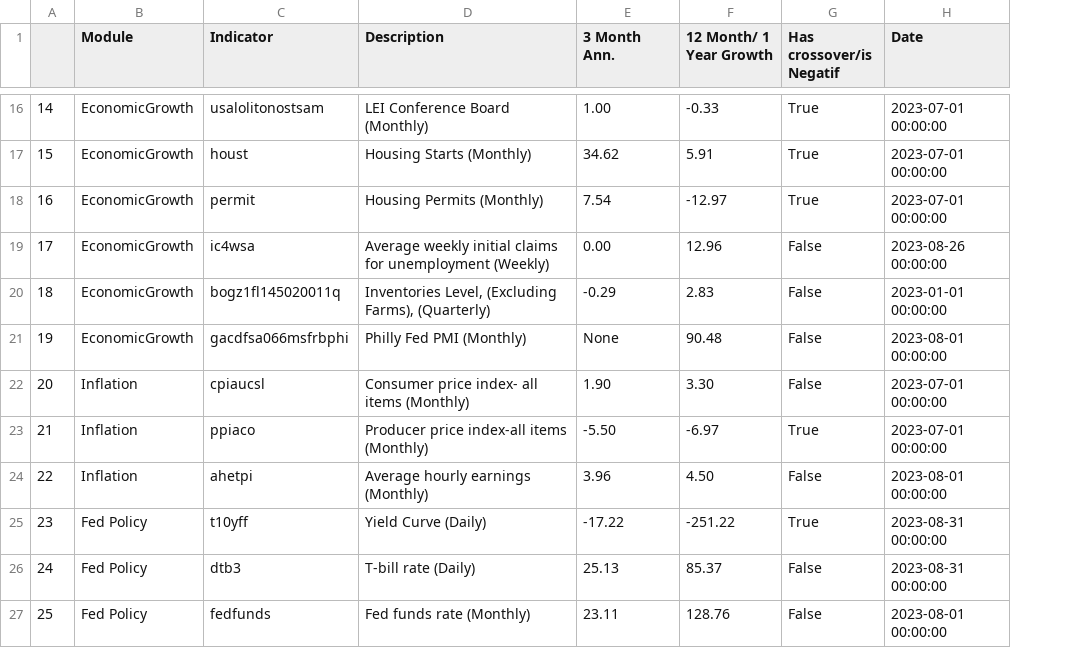
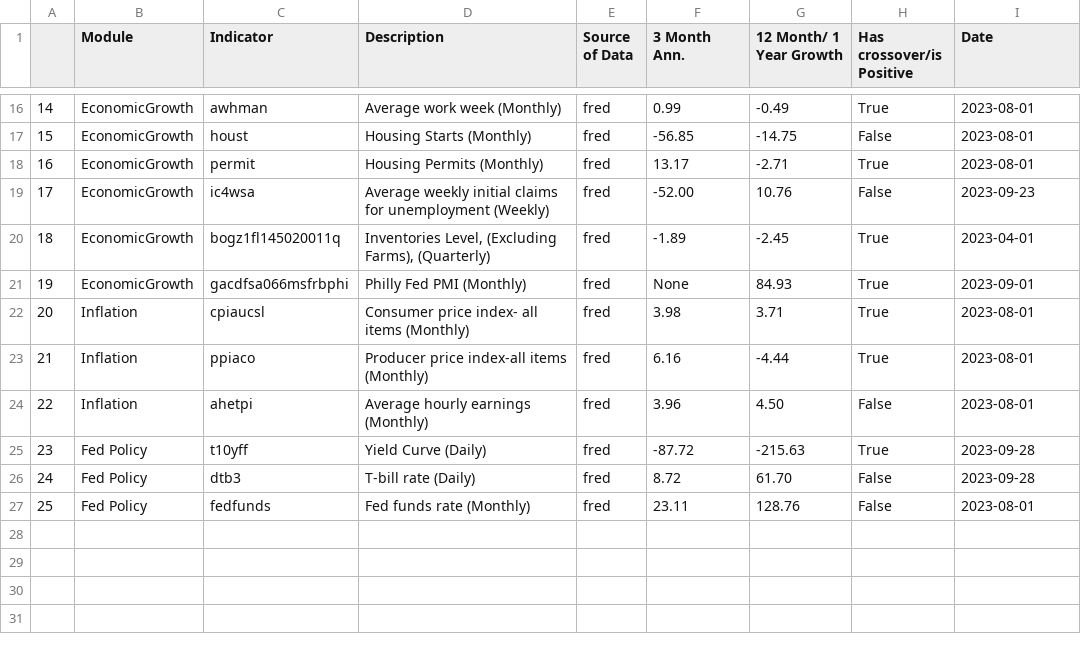
Before and after one commit to Mono98ui/newMacro, a CSV file: reportGrowthrate.csv, drawn as a sheet; only a part is shown, gaps mark what is left out; addresses are those after the commit; the diff covers the shown part only; the diff names each change by its address in the sheet, - before the commit and + after, or states it on an @@ line.

```diff
--- a/reportGrowthrate.csv
+++ b/reportGrowthrate.csv
+column E (Source of Data), rows 16-27: all fred
-H1: Has crossover/is Negatif
+H1: Has crossover/is Positive
-C16 (Indicator): usalolitonostsam
+C16 (Indicator): awhman
-D16 (Description): LEI Conference Board (Monthly)
+D16 (Description): Average work week (Monthly)
-F16 (3 Month Ann.): 1.00
+F16 (3 Month Ann.): 0.99
-G16 (12 Month/ 1 Year Growth): -0.33
+G16 (12 Month/ 1 Year Growth): -0.49
-I16:I18 (Date): 2023-07-01 00:00:00
+I16:I18 (Date): 2023-08-01
-F17 (3 Month Ann.): 34.62
+F17 (3 Month Ann.): -56.85
-G17 (12 Month/ 1 Year Growth): 5.91
+G17 (12 Month/ 1 Year Growth): -14.75
-H17 (Has crossover/is Positive): True
+H17 (Has crossover/is Positive): False
-F18 (3 Month Ann.): 7.54
+F18 (3 Month Ann.): 13.17
-G18 (12 Month/ 1 Year Growth): -12.97
+G18 (12 Month/ 1 Year Growth): -2.71
-F19 (3 Month Ann.): 0.00
+F19 (3 Month Ann.): -52.00
-G19 (12 Month/ 1 Year Growth): 12.96
+G19 (12 Month/ 1 Year Growth): 10.76
-I19 (Date): 2023-08-26 00:00:00
+I19 (Date): 2023-09-23
-F20 (3 Month Ann.): -0.29
+F20 (3 Month Ann.): -1.89
-G20 (12 Month/ 1 Year Growth): 2.83
+G20 (12 Month/ 1 Year Growth): -2.45
-H20:H22 (Has crossover/is Positive): False
+H20:H22 (Has crossover/is Positive): True
-I20 (Date): 2023-01-01 00:00:00
+I20 (Date): 2023-04-01
-G21 (12 Month/ 1 Year Growth): 90.48
+G21 (12 Month/ 1 Year Growth): 84.93
-I21 (Date): 2023-08-01 00:00:00
+I21 (Date): 2023-09-01
-F22 (3 Month Ann.): 1.90
+F22 (3 Month Ann.): 3.98
-G22 (12 Month/ 1 Year Growth): 3.30
+G22 (12 Month/ 1 Year Growth): 3.71
-I22:I23 (Date): 2023-07-01 00:00:00
+I22:I23 (Date): 2023-08-01
-F23 (3 Month Ann.): -5.50
+F23 (3 Month Ann.): 6.16
-G23 (12 Month/ 1 Year Growth): -6.97
+G23 (12 Month/ 1 Year Growth): -4.44
-I24 (Date): 2023-08-01 00:00:00
+I24 (Date): 2023-08-01
-F25 (3 Month Ann.): -17.22
+F25 (3 Month Ann.): -87.72
-G25 (12 Month/ 1 Year Growth): -251.22
+G25 (12 Month/ 1 Year Growth): -215.63
-I25:I26 (Date): 2023-08-31 00:00:00
+I25:I26 (Date): 2023-09-28
-F26 (3 Month Ann.): 25.13
+F26 (3 Month Ann.): 8.72
-G26 (12 Month/ 1 Year Growth): 85.37
+G26 (12 Month/ 1 Year Growth): 61.70
-I27 (Date): 2023-08-01 00:00:00
+I27 (Date): 2023-08-01
```
Also changed, not shown: 67 edited cells elsewhere in this file, 6 other files.
